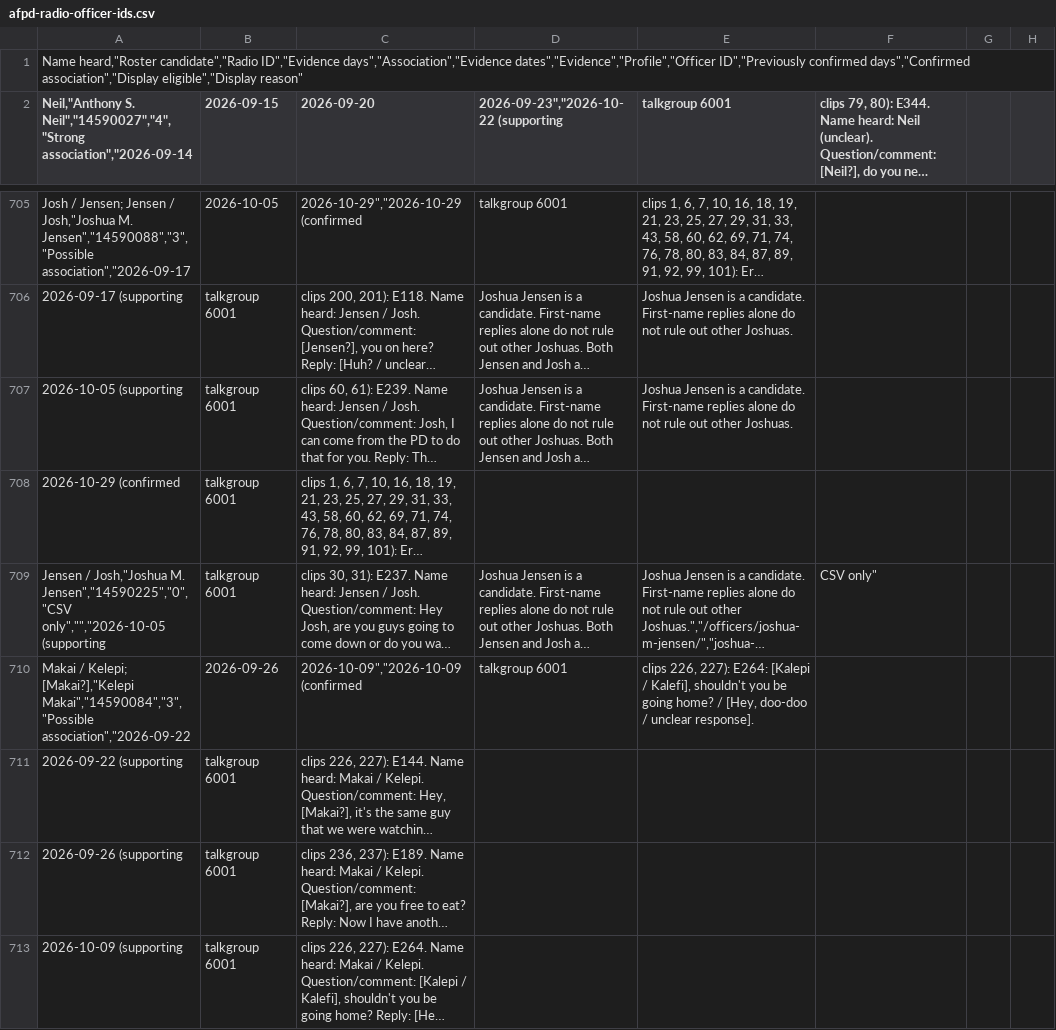
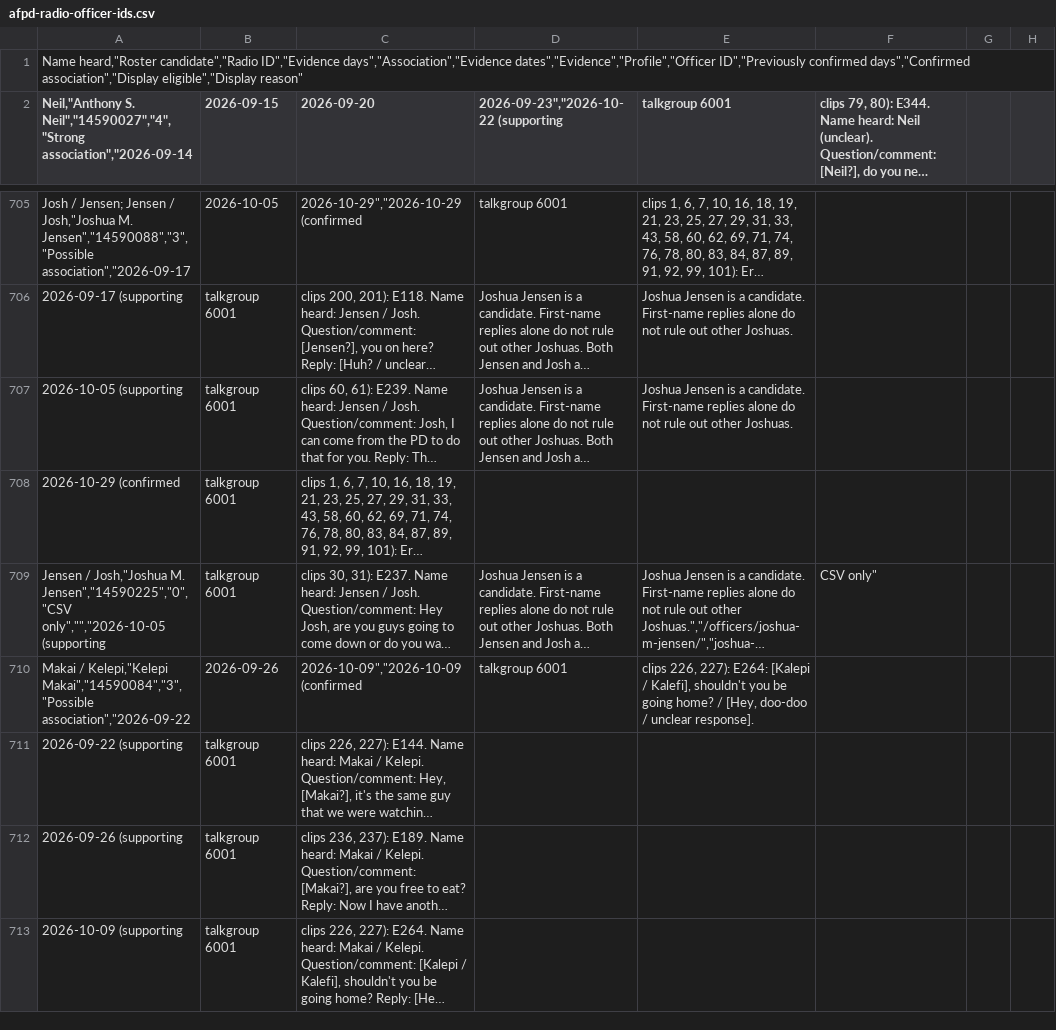
Before and after one commit to eseamonsdev/afpd-tracker, a CSV file: public/records/openmhz/afpd-radio-officer-ids.csv, drawn as a sheet; only a part is shown, gaps mark what is left out; long unchanged cells end in …; the diff names each change by its address in the sheet, - before the commit and + after, or states it on an @@ line.

Commit message:
Normalize Makai names-heard source label to Makai / Kelepi

```diff
--- a/public/records/openmhz/afpd-radio-officer-ids.csv
+++ b/public/records/openmhz/afpd-radio-officer-ids.csv
-A710: Makai / Kelepi; [Makai?],"Kelepi Makai","14590084","3","Possible association","2026-09-22
+A710: Makai / Kelepi,"Kelepi Makai","14590084","3","Possible association","2026-09-22
```
Also changed, not shown: public/records/openmhz/officer-association-evidence.csv, 3 other files.
